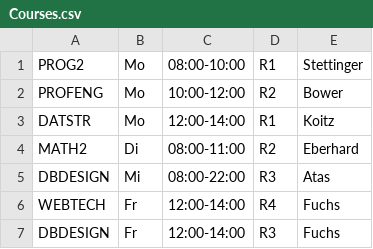
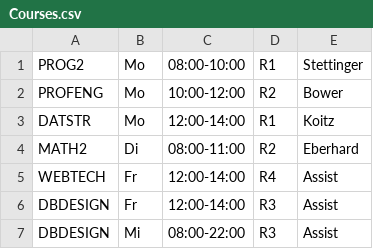
Before and after one commit to ChriMenz202/IPLAN, a CSV file: res/Courses.csv, drawn as a sheet.

Commit message:
add AssistantFrame and "Präferenz"

```diff
--- a/res/Courses.csv
+++ b/res/Courses.csv
@@ -4,4 +4,4 @@ DATSTR;Mo;12:00-14:00;R1;Koitz
 MATH2;Di;08:00-11:00;R2;Eberhard
-DBDESIGN;Mi;08:00-22:00;R3;Atas
-WEBTECH;Fr;12:00-14:00;R4;Fuchs
-DBDESIGN;Fr;12:00-14:00;R3;Fuchs
+WEBTECH;Fr;12:00-14:00;R4;Assist
+DBDESIGN;Fr;12:00-14:00;R3;Assist
+DBDESIGN;Mi;08:00-22:00;R3;Assist
```
Also changed, not shown: 14 other files.
